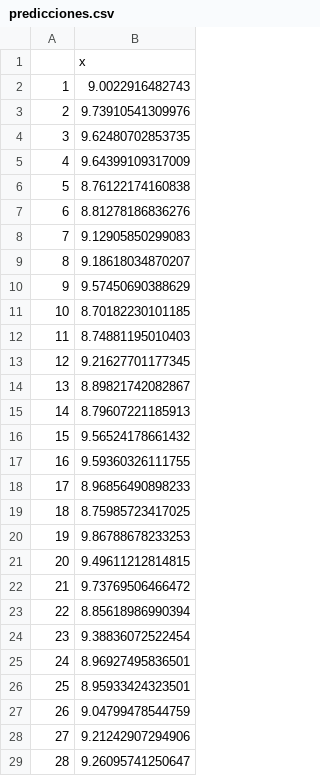
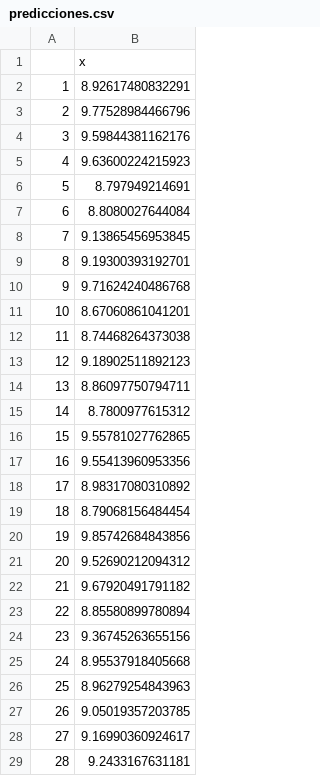
Before and after one commit to sgomezh/Tesis, a CSV file: Interfaz/predicciones.csv, drawn as a sheet; only a part is shown; the diff covers the shown part only.

```diff
--- a/Interfaz/predicciones.csv
+++ b/Interfaz/predicciones.csv
@@ -1,29 +1,29 @@
 "","x"
-"1",9.0022916482743
-"2",9.73910541309976
-"3",9.62480702853735
-"4",9.64399109317009
-"5",8.76122174160838
-"6",8.81278186836276
-"7",9.12905850299083
-"8",9.18618034870207
-"9",9.57450690388629
-"10",8.70182230101185
-"11",8.74881195010403
-"12",9.21627701177345
-"13",8.89821742082867
-"14",8.79607221185913
-"15",9.56524178661432
-"16",9.59360326111755
-"17",8.96856490898233
-"18",8.75985723417025
-"19",9.86788678233253
-"20",9.49611212814815
-"21",9.73769506466472
-"22",8.85618986990394
-"23",9.38836072522454
-"24",8.96927495836501
-"25",8.95933424323501
-"26",9.04799478544759
-"27",9.21242907294906
-"28",9.26095741250647
+"1",8.92617480832291
+"2",9.77528984466796
+"3",9.59844381162176
+"4",9.63600224215923
+"5",8.797949214691
+"6",8.8080027644084
+"7",9.13865456953845
+"8",9.19300393192701
+"9",9.71624240486768
+"10",8.67060861041201
+"11",8.74468264373038
+"12",9.18902511892123
+"13",8.86097750794711
+"14",8.7800977615312
+"15",9.55781027762865
+"16",9.55413960953356
+"17",8.98317080310892
+"18",8.79068156484454
+"19",9.85742684843856
+"20",9.52690212094312
+"21",9.67920491791182
+"22",8.85580899780894
+"23",9.36745263655156
+"24",8.95537918405668
+"25",8.96279254843963
+"26",9.05019357203785
+"27",9.16990360924617
+"28",9.2433167631181
```
Also changed, not shown: 4 edited cells elsewhere in this file, 9 other files.
